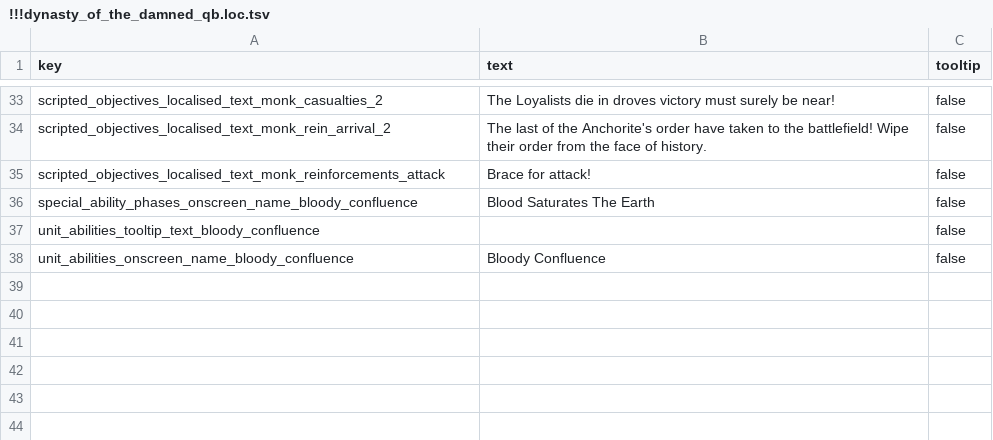
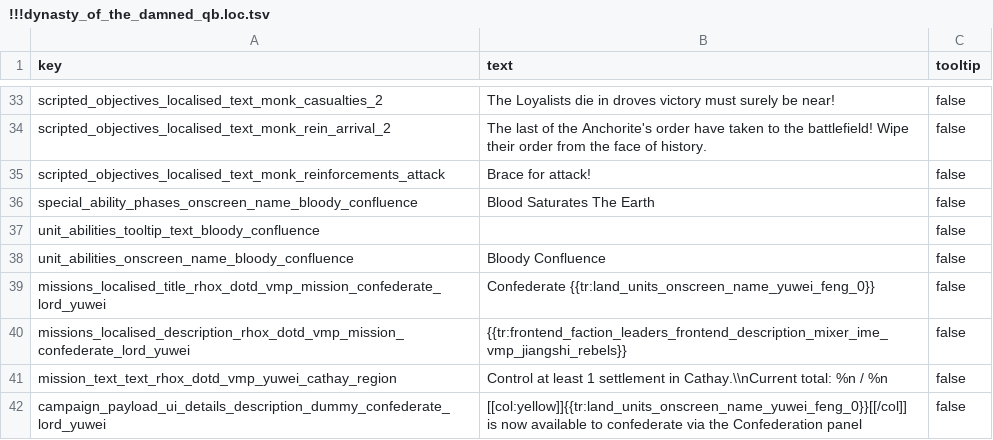
Before and after one commit to RhoxGSAINT/Dynasty-of-the-Damned, a TSV file: text/db/!!!dynasty_of_the_damned_qb.loc.tsv, drawn as a sheet; only a part is shown, gaps mark what is left out.

Commit message:
confederation
confederation and vanilla overriding skin name change

```diff
--- a/text/db/!!!dynasty_of_the_damned_qb.loc.tsv
+++ b/text/db/!!!dynasty_of_the_damned_qb.loc.tsv
@@ -38 +38,5 @@ unit_abilities_tooltip_text_bloody_confluence		false
 unit_abilities_onscreen_name_bloody_confluence	Bloody Confluence	false
+missions_localised_title_rhox_dotd_vmp_mission_confederate_lord_yuwei	Confederate {{tr:land_units_onscreen_name_yuwei_feng_0}}	false
+missions_localised_description_rhox_dotd_vmp_mission_confederate_lord_yuwei	{{tr:frontend_faction_leaders_frontend_description_mixer_ime_vmp_jiangshi_rebels}}	false
+mission_text_text_rhox_dotd_vmp_yuwei_cathay_region	Control at least 1 settlement in Cathay.\\nCurrent total: %n / %n	false
+campaign_payload_ui_details_description_dummy_confederate_lord_yuwei	[[col:yellow]]{{tr:land_units_onscreen_name_yuwei_feng_0}}[[/col]] is now available to confederate via the Confederation panel	false
```
Also changed, not shown: db/effect_bundles_to_effects_junctions_tables/jiangshi_reborn+.tsv, db/rituals_tables/jiangshi_army+.tsv, 37 other files.
